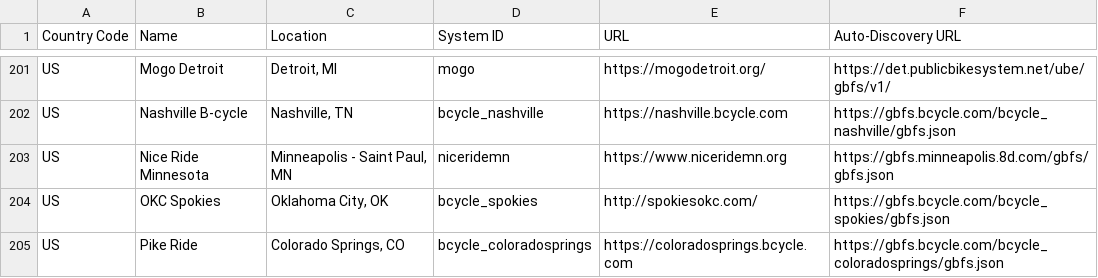
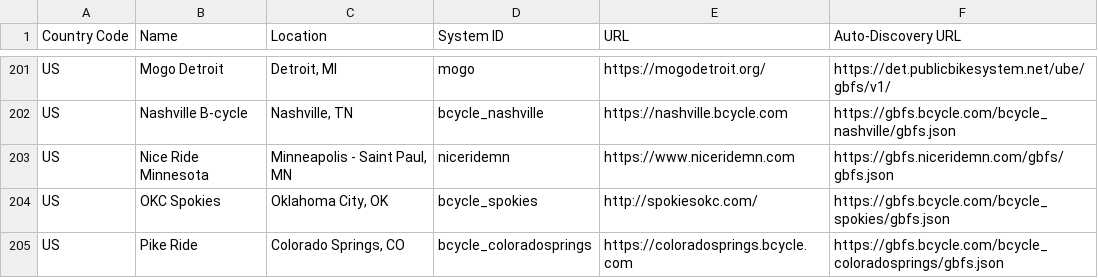
Before and after one commit to MobilityData/gbfs, a CSV file: systems.csv, drawn as a sheet; only a part is shown, gaps mark what is left out.

Commit message:
Use niceridemn.com domain

```diff
--- a/systems.csv
+++ b/systems.csv
@@ -202,3 +202,3 @@ US,Mogo Detroit,"Detroit, MI",mogo,https://mogodetroit.org/,https://det.publicbi
 US,Nashville B-cycle,"Nashville, TN",bcycle_nashville,https://nashville.bcycle.com,https://gbfs.bcycle.com/bcycle_nashville/gbfs.json
-US,Nice Ride Minnesota,"Minneapolis - Saint Paul, MN",niceridemn,https://www.niceridemn.org,https://gbfs.minneapolis.8d.com/gbfs/gbfs.json
+US,Nice Ride Minnesota,"Minneapolis - Saint Paul, MN",niceridemn,https://www.niceridemn.com,https://gbfs.niceridemn.com/gbfs/gbfs.json
 US,OKC Spokies,"Oklahoma City, OK",bcycle_spokies,http://spokiesokc.com/,https://gbfs.bcycle.com/bcycle_spokies/gbfs.json
```
